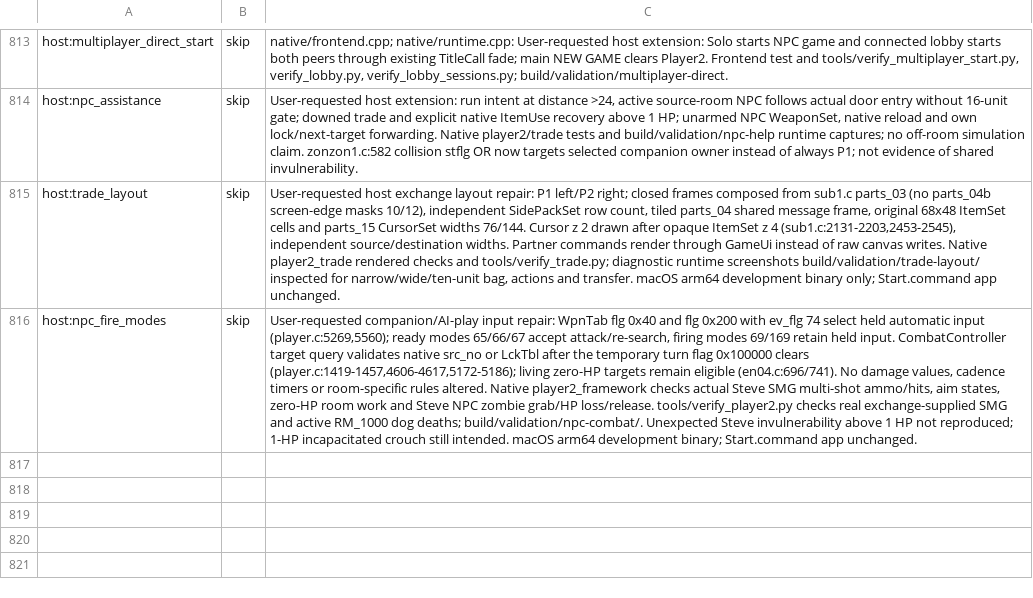
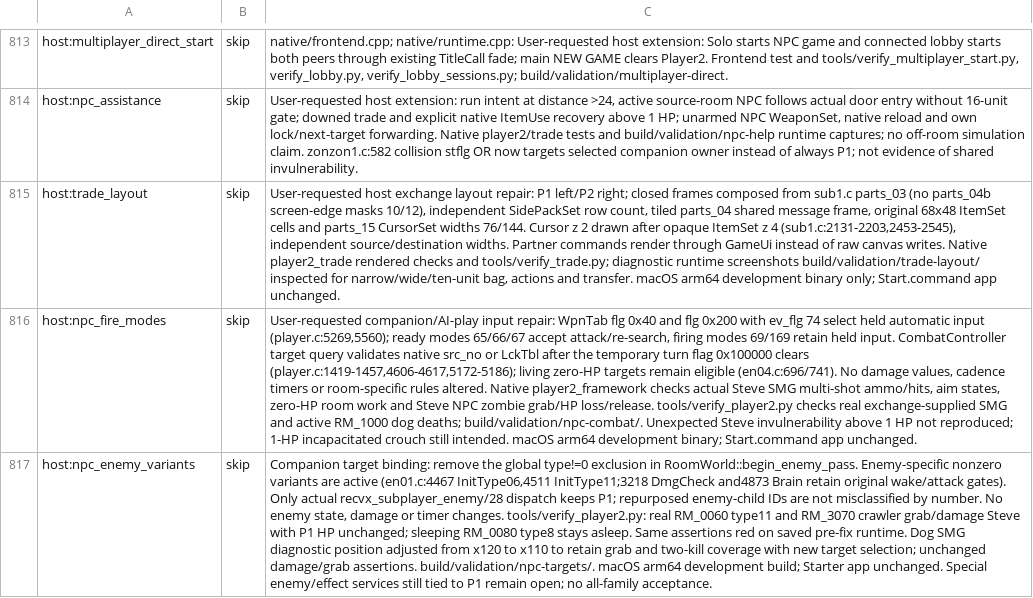
Before and after one commit to Patt92/recvx-native, a TSV file: docs/port_ledger.tsv, drawn as a sheet; only a part is shown, gaps mark what is left out; the diff names each change by its address in the sheet, - before the commit and + after, or states it on an @@ line.

Commit message:
Android start-error dialog; companion targeting of nonzero enemy variants
- Android: start errors (e.g. missing or unreadable data/) are shown as an
  SDL message box with the folder and the remedy instead of the app closing
  silently; the missing-data message names the data path on all platforms
- Player 2: begin_enemy_pass no longer excludes nonzero enemy types; original
  variant state machines (en01.c InitType06/11) select the companion, verified
  with RM_0060 type-11 zombies and the RM_3070 crawler

```diff
--- a/docs/port_ledger.tsv
+++ b/docs/port_ledger.tsv
+row 817: host:npc_enemy_variants | skip | Companion target binding: remove the global type!=0 exclusion in RoomWorld::begin_enemy_pass. Enemy-specific nonzero variants are active (en01.c:4467 InitType06,4511 InitType11;3218 DmgCheck and4873 Brain retain original wake/attack gates). Only actual recvx_subplayer_enemy/28 dispatch keeps P1; repurposed enemy-child IDs are not misclassified by number. No enemy state, damage or timer changes. tools/verify_player2.py: real RM_0060 type11 and RM_3070 crawler grab/damage Steve with P1 HP unchanged; sleeping RM_0080 type8 stays asleep. Same assertions red on saved pre-fix runtime. Dog SMG diagnostic position adjusted from x120 to x110 to retain grab and two-kill coverage with new target selection; unchanged damage/grab assertions. build/validation/npc-targets/. macOS arm64 development build; Starter app unchanged. Special enemy/effect services still tied to P1 remain open; no all-family acceptance.
```
Also changed, not shown: 6 other files.
